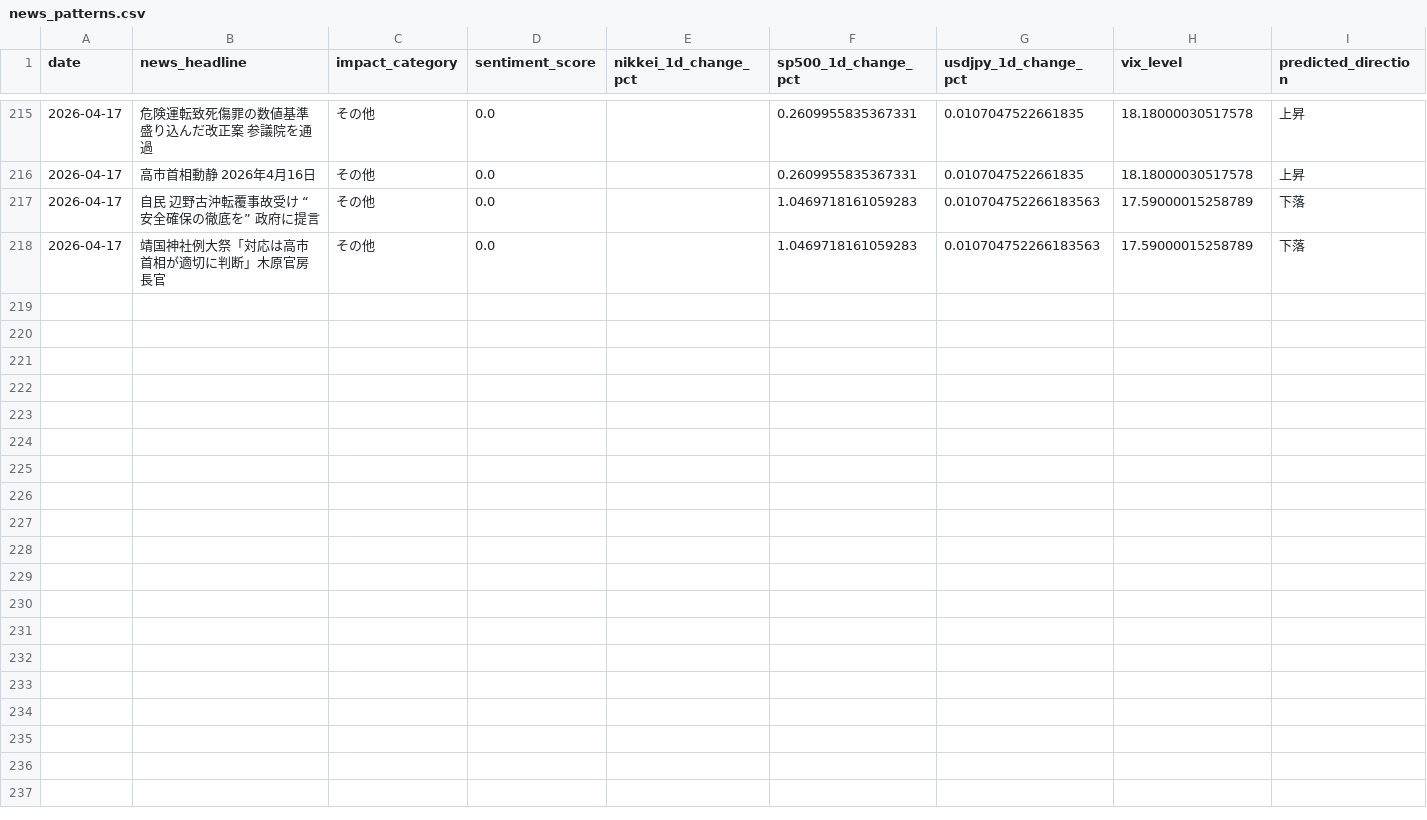
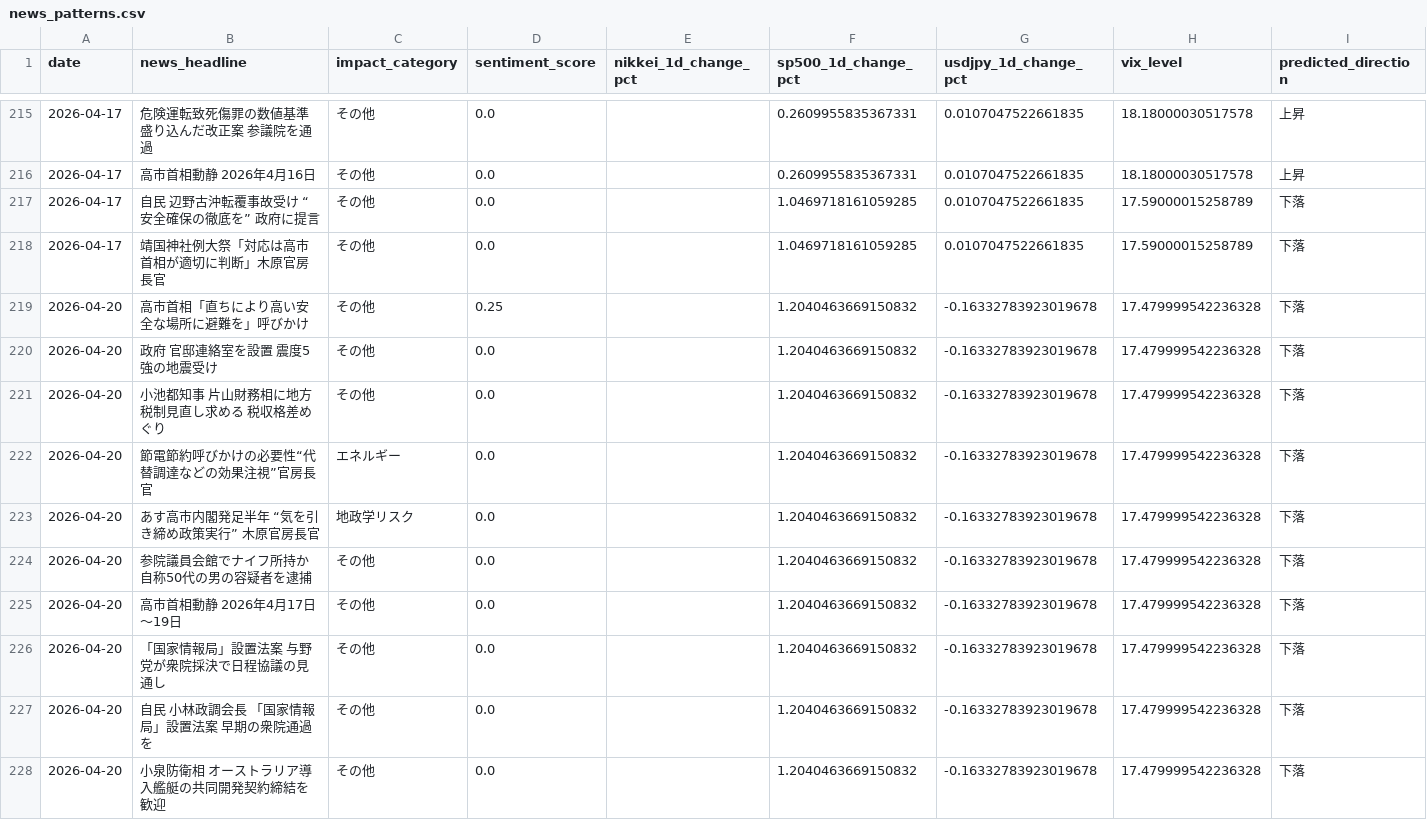
Before and after one commit to oguogu-bit/stock-assessment, a CSV file: data/news_patterns.csv, drawn as a sheet; only a part is shown, gaps mark what is left out; rows hold the shown columns only; the diff names each change by its address in the sheet, - before the commit and + after, or states it on an @@ line.

```diff
--- a/data/news_patterns.csv
+++ b/data/news_patterns.csv
-F217:F218 (sp500_1d_change_pct): 1.0469718161059283
+F217:F218 (sp500_1d_change_pct): 1.0469718161059285
-G217:G218 (usdjpy_1d_change_pct): 0.010704752266183563
+G217:G218 (usdjpy_1d_change_pct): 0.0107047522661835
+row 219: 2026-04-20 | 高市首相「直ちにより高い安全な場所に避難を」呼びかけ | その他 | 0.25 |  | 1.2040463669150832 | -0.16332783923019678 | 17.479999542236328 | 下落
+row 220: 2026-04-20 | 政府 官邸連絡室を設置 震度5強の地震受け | その他 | 0.0 |  | 1.2040463669150832 | -0.16332783923019678 | 17.479999542236328 | 下落
+row 221: 2026-04-20 | 小池都知事 片山財務相に地方税制見直し求める 税収格差めぐり | その他 | 0.0 |  | 1.2040463669150832 | -0.16332783923019678 | 17.479999542236328 | 下落
+row 222: 2026-04-20 | 節電節約呼びかけの必要性“代替調達などの効果注視”官房長官 | エネルギー | 0.0 |  | 1.2040463669150832 | -0.16332783923019678 | 17.479999542236328 | 下落
+row 223: 2026-04-20 | あす高市内閣発足半年 “気を引き締め政策実行” 木原官房長官 | 地政学リスク | 0.0 |  | 1.2040463669150832 | -0.16332783923019678 | 17.479999542236328 | 下落
+row 224: 2026-04-20 | 参院議員会館でナイフ所持か 自称50代の男の容疑者を逮捕 | その他 | 0.0 |  | 1.2040463669150832 | -0.16332783923019678 | 17.479999542236328 | 下落
+row 225: 2026-04-20 | 高市首相動静 2026年4月17日～19日 | その他 | 0.0 |  | 1.2040463669150832 | -0.16332783923019678 | 17.479999542236328 | 下落
+row 226: 2026-04-20 | 「国家情報局」設置法案 与野党が衆院採決で日程協議の見通し | その他 | 0.0 |  | 1.2040463669150832 | -0.16332783923019678 | 17.479999542236328 | 下落
+row 227: 2026-04-20 | 自民 小林政調会長 「国家情報局」設置法案 早期の衆院通過を | その他 | 0.0 |  | 1.2040463669150832 | -0.16332783923019678 | 17.479999542236328 | 下落
+row 228: 2026-04-20 | 小泉防衛相 オーストラリア導入艦艇の共同開発契約締結を歓迎 | その他 | 0.0 |  | 1.2040463669150832 | -0.16332783923019678 | 17.479999542236328 | 下落
```
Also changed, not shown: 3 other files.
